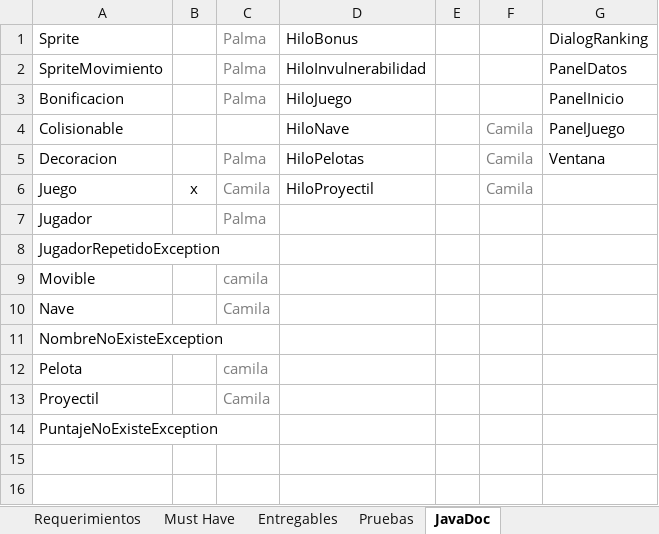
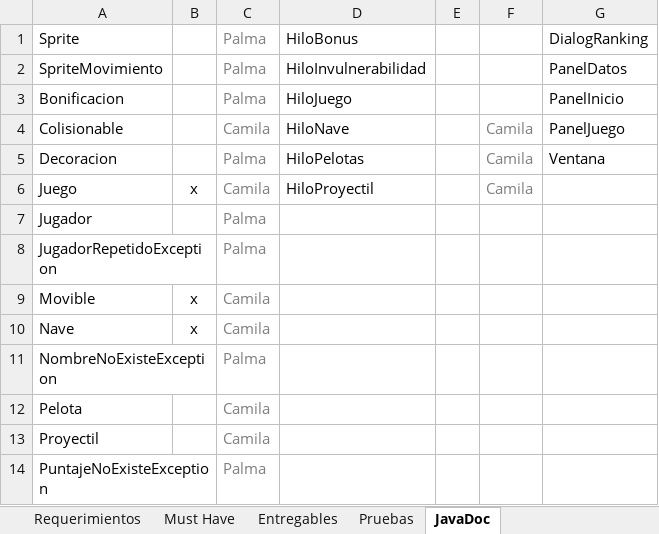
Before and after one commit to Javtor/proyecto-apo2, an Excel workbook: To Do.xlsx, sheet JavaDoc, drawn as a sheet; values as stored, in another font and other column widths than the file's, no borders; conditional formats not drawn; the diff names each change by its address in the sheet, - before the commit and + after, or states it on an @@ line.

Commit message:
Hecho el JavaDoc de la interfaz Movible y la clase Nave

```diff
--- a/To Do.xlsx (sheet JavaDoc)
+++ b/To Do.xlsx (sheet JavaDoc)
-C4: (empty)
+C4: Camila
-C8: (empty)
+C8: Palma
-B9:B10: (empty)
+B9:B10: x
-C9: camila
+C9: Camila
-C11: (empty)
+C11: Palma
-C12: camila
+C12: Camila
-C14: (empty)
+C14: Palma
```
Also changed, not shown: sheet Pruebas, sheet Entregables, 4 other files.
